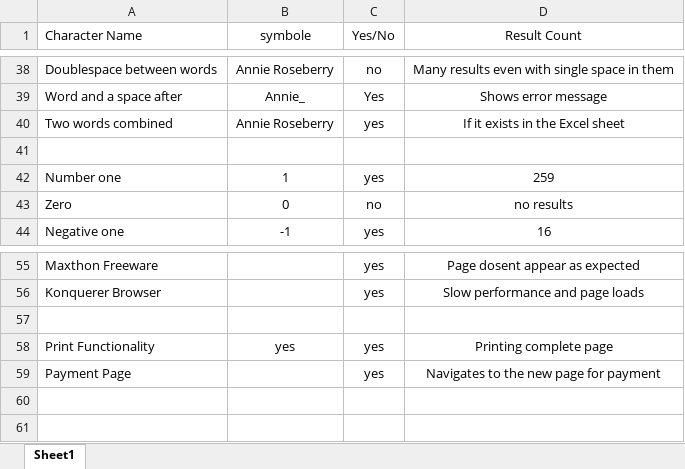
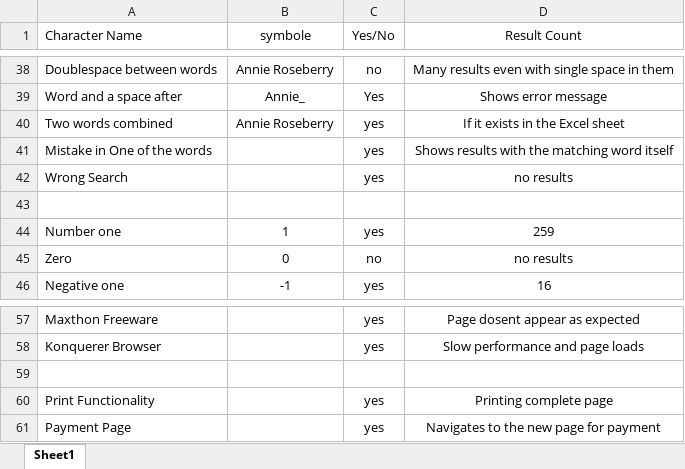
Before and after one commit to wendycorene/bricks, an Excel workbook: docs/TestCases.xlsx, sheet Sheet1, drawn as a sheet; only a part is shown, gaps mark what is left out; values as stored, in another font and other column widths than the file's, no borders; addresses are those after the commit; the diff names each change by its address in the sheet, - before the commit and + after, or states it on an @@ line.

Commit message:
cases

```diff
--- a/docs/TestCases.xlsx (sheet Sheet1)
+++ b/docs/TestCases.xlsx (sheet Sheet1)
+row 41: Mistake in One of the words |  | yes | Shows results with the matching word itself
+row 42: Wrong Search |  | yes | no results
-B60 (symbole): yes
+B60 (symbole): (empty)
```
